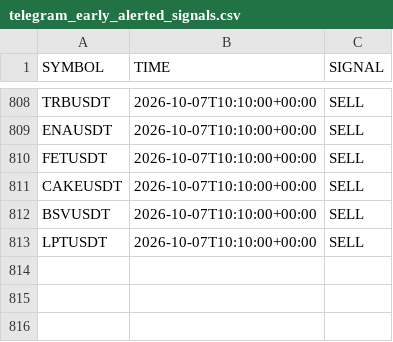
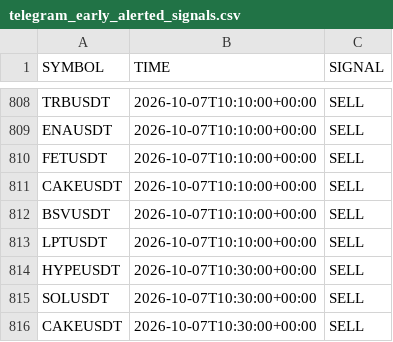
Before and after one commit to jharajesh1210/crypto-early-scanner, a CSV file: telegram_early_alerted_signals.csv, drawn as a sheet; only a part is shown, gaps mark what is left out; the diff names each change by its address in the sheet, - before the commit and + after, or states it on an @@ line.

```diff
--- a/telegram_early_alerted_signals.csv
+++ b/telegram_early_alerted_signals.csv
+row 814: HYPEUSDT | 2026-10-07T10:30:00+00:00 | SELL
+row 815: SOLUSDT | 2026-10-07T10:30:00+00:00 | SELL
+row 816: CAKEUSDT | 2026-10-07T10:30:00+00:00 | SELL
```
Also changed, not shown: crypto_5m_signals.csv.
